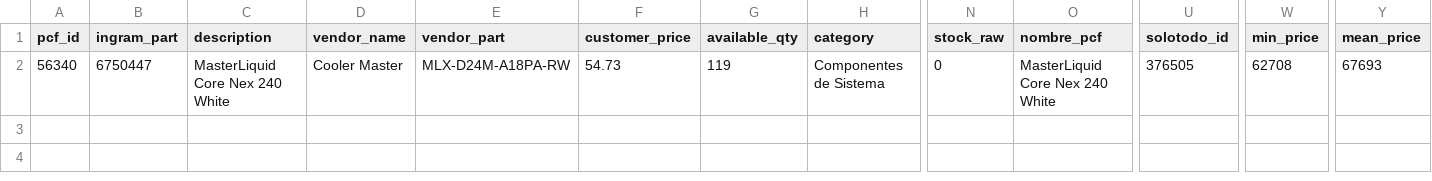
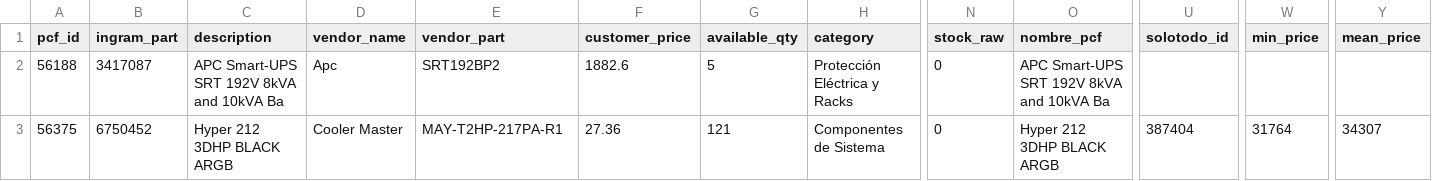
Before and after one commit to aincatoni/pcfactory-monitor-mayoristas, a CSV file: mayorista-ficha_ok.csv, drawn as a sheet; only a part is shown, gaps mark what is left out; addresses are those after the commit; rows hold the shown columns only; the diff names each change by its address in the sheet, - before the commit and + after, or states it on an @@ line.

```diff
--- a/mayorista-ficha_ok.csv
+++ b/mayorista-ficha_ok.csv
+row 2: 56188 | 3417087 | APC Smart-UPS SRT 192V 8kVA and 10kVA Ba | Apc | SRT192BP2 | 1882.6 | 5 | Protección Eléctrica y Racks | 0 | APC Smart-UPS SRT 192V 8kVA and 10kVA Ba
-A3 (pcf_id): 56340
+A3 (pcf_id): 56375
-B3 (ingram_part): 6750447
+B3 (ingram_part): 6750452
-C3 (description): MasterLiquid Core Nex 240 White
+C3 (description): Hyper 212 3DHP BLACK ARGB
-E3 (vendor_part): MLX-D24M-A18PA-RW
+E3 (vendor_part): MAY-T2HP-217PA-R1
-F3 (customer_price): 54.73
+F3 (customer_price): 27.36
-G3 (available_qty): 119
+G3 (available_qty): 121
-O3 (nombre_pcf): MasterLiquid Core Nex 240 White
+O3 (nombre_pcf): Hyper 212 3DHP BLACK ARGB
-U3 (solotodo_id): 376505
+U3 (solotodo_id): 387404
-W3 (min_price): 62708
+W3 (min_price): 31764
-Y3 (mean_price): 67693
+Y3 (mean_price): 34307
```
Also changed, not shown: intcomex-already_mayorista.csv, intcomex-has_pcf_stock.csv, 14 other files.
